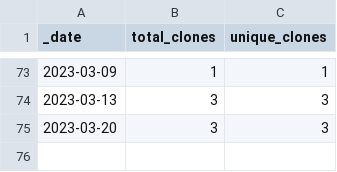
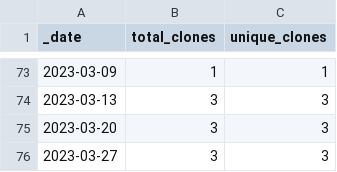
Before and after one commit to roberts-farm-of-ideas/9, a CSV file: traffic/clones.csv, drawn as a sheet; only a part is shown, gaps mark what is left out; the diff names each change by its address in the sheet, - before the commit and + after, or states it on an @@ line.

```diff
--- a/traffic/clones.csv
+++ b/traffic/clones.csv
+row 76: 2023-03-27 | 3 | 3
```
Also changed, not shown: 1 other file.
